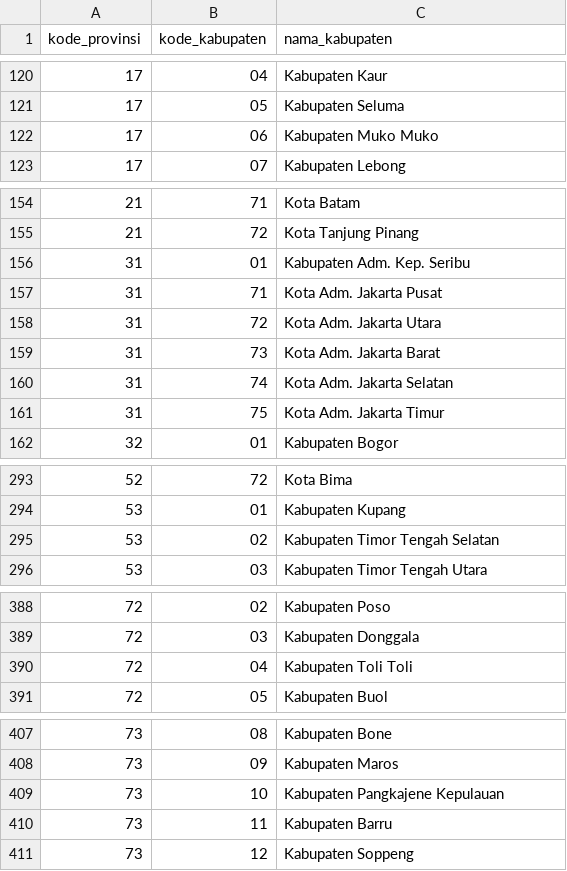
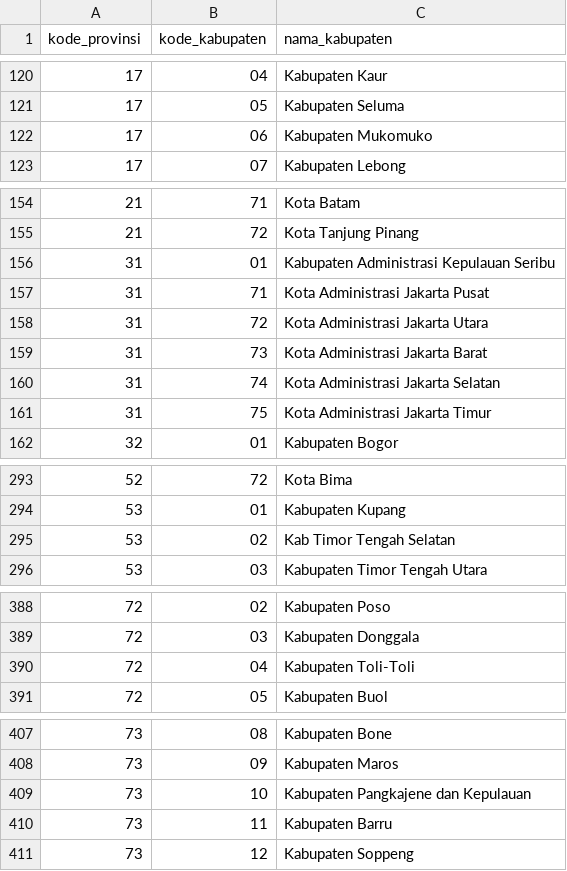
Before and after one commit to vermaysha/database-wilayah-indonesia, a CSV file: db/data-kabupaten.csv, drawn as a sheet; only a part is shown, gaps mark what is left out; the diff covers the shown part only.

```diff
--- a/db/data-kabupaten.csv
+++ b/db/data-kabupaten.csv
@@ -121,3 +121,3 @@ kode_provinsi,kode_kabupaten,nama_kabupaten
 "17","05","Kabupaten Seluma"
-"17","06","Kabupaten Muko Muko"
+"17","06","Kabupaten Mukomuko"
 "17","07","Kabupaten Lebong"
@@ -155,8 +155,8 @@ kode_provinsi,kode_kabupaten,nama_kabupaten
 "21","72","Kota Tanjung Pinang"
-"31","01","Kabupaten Adm. Kep. Seribu"
-"31","71","Kota Adm. Jakarta Pusat"
-"31","72","Kota Adm. Jakarta Utara"
-"31","73","Kota Adm. Jakarta Barat"
-"31","74","Kota Adm. Jakarta Selatan"
-"31","75","Kota Adm. Jakarta Timur"
+"31","01","Kabupaten Administrasi Kepulauan Seribu"
+"31","71","Kota Administrasi Jakarta Pusat"
+"31","72","Kota Administrasi Jakarta Utara "
+"31","73","Kota Administrasi Jakarta Barat"
+"31","74","Kota Administrasi Jakarta Selatan"
+"31","75","Kota Administrasi Jakarta Timur"
 "32","01","Kabupaten Bogor"
@@ -294,3 +294,3 @@ kode_provinsi,kode_kabupaten,nama_kabupaten
 "53","01","Kabupaten Kupang"
-"53","02","Kabupaten Timor Tengah Selatan"
+"53","02","Kab Timor Tengah Selatan"
 "53","03","Kabupaten Timor Tengah Utara"
@@ -389,3 +389,3 @@ kode_provinsi,kode_kabupaten,nama_kabupaten
 "72","03","Kabupaten Donggala"
-"72","04","Kabupaten Toli Toli"
+"72","04","Kabupaten Toli-Toli"
 "72","05","Kabupaten Buol"
@@ -408,3 +408,3 @@ kode_provinsi,kode_kabupaten,nama_kabupaten
 "73","09","Kabupaten Maros"
-"73","10","Kabupaten Pangkajene Kepulauan"
+"73","10","Kabupaten Pangkajene dan Kepulauan"
 "73","11","Kabupaten Barru"
```
Also changed, not shown: 6 added rows, 6 removed rows and 3 edited cells elsewhere in this file, db/data-kecamatan.csv, db/data-provinsi.csv, 1 other file.
